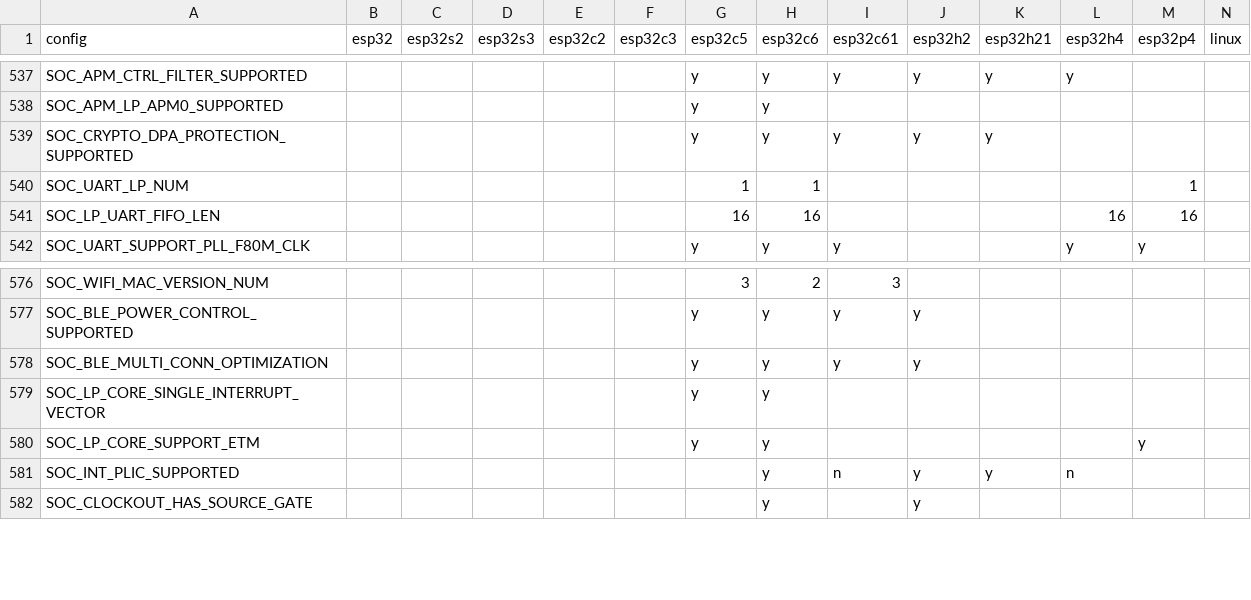
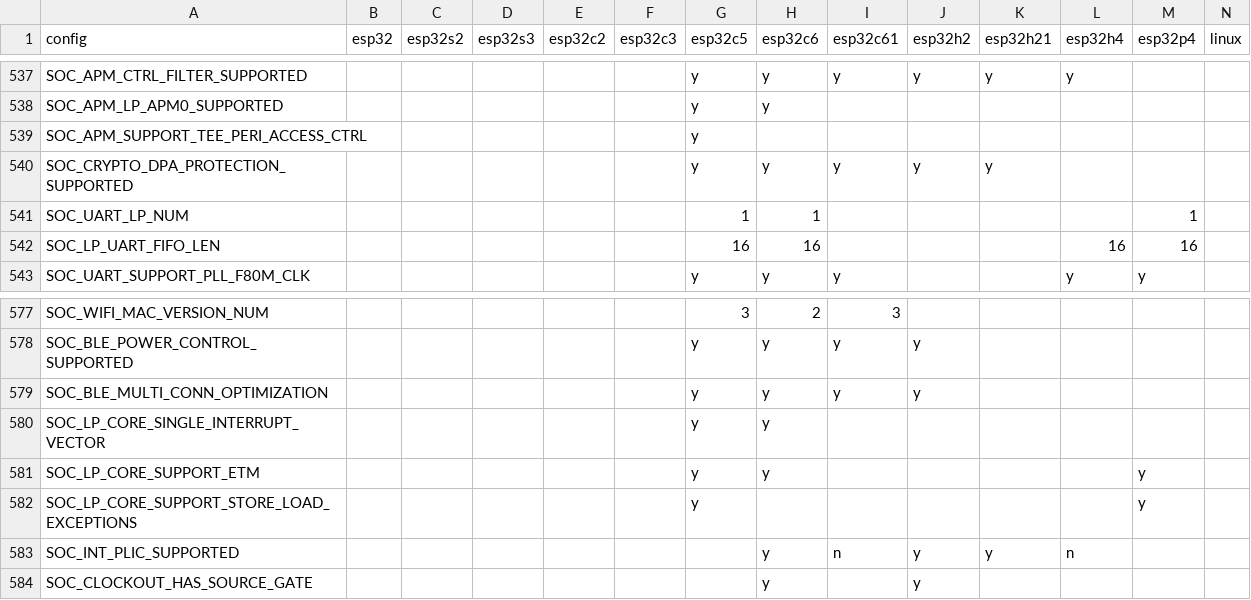
Before and after one commit to tanakamasayuki/ESP-IDF-SoC-Check, a CSV file: soc.csv, drawn as a sheet; only a part is shown, gaps mark what is left out.

```diff
--- a/soc.csv
+++ b/soc.csv
@@ -538,2 +538,3 @@ SOC_APM_CTRL_FILTER_SUPPORTED						y	y	y	y	y	y
 SOC_APM_LP_APM0_SUPPORTED						y	y							
+SOC_APM_SUPPORT_TEE_PERI_ACCESS_CTRL						y								
 SOC_CRYPTO_DPA_PROTECTION_SUPPORTED						y	y	y	y	y				
@@ -580,2 +581,3 @@ SOC_LP_CORE_SINGLE_INTERRUPT_VECTOR						y	y
 SOC_LP_CORE_SUPPORT_ETM						y	y					y		
+SOC_LP_CORE_SUPPORT_STORE_LOAD_EXCEPTIONS						y						y		
 SOC_INT_PLIC_SUPPORTED							y	n	y	y	n			
```
Also changed, not shown: 1 other file.
